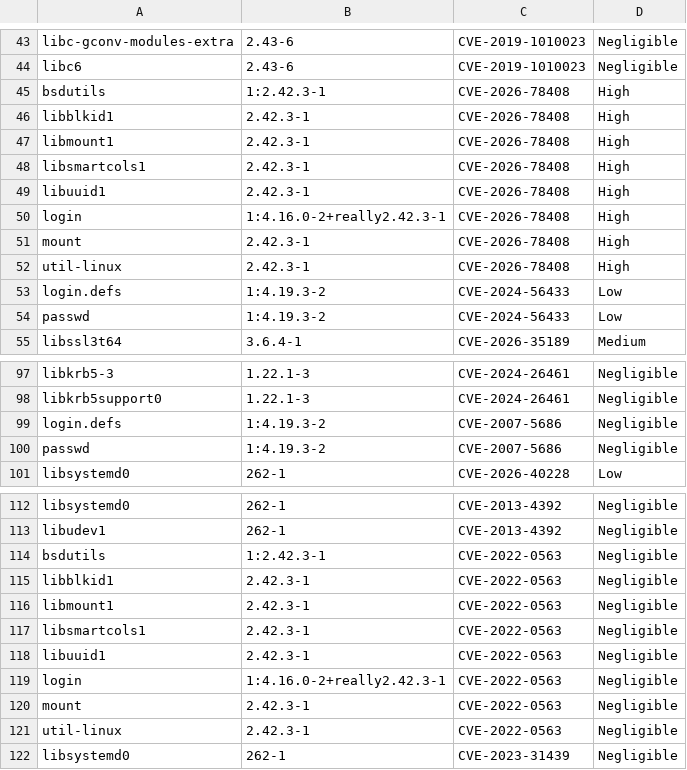
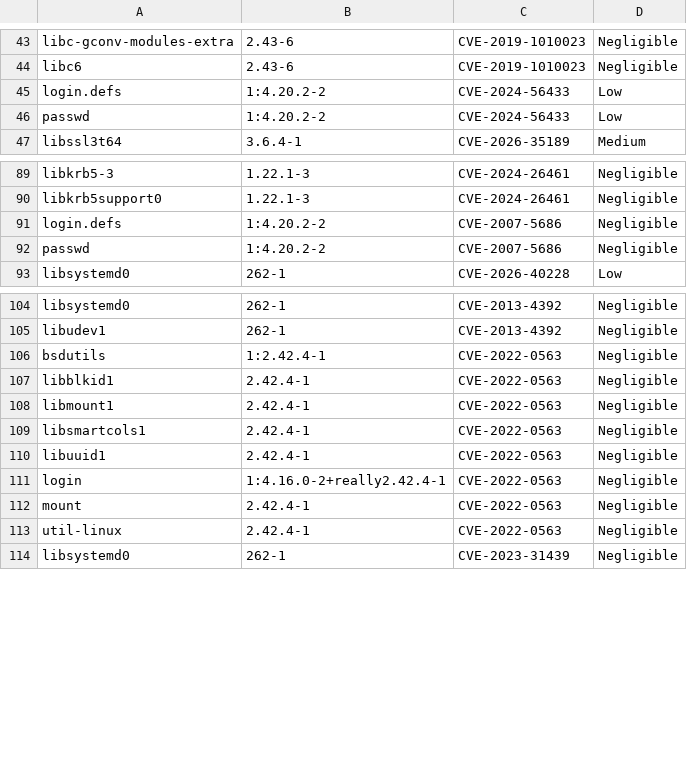
Before and after one commit to AnchorLayer/docker-baseimage-debian, a CSV file: vuln-reports-Forky/grype-report-Forky.csv, drawn as a sheet; only a part is shown, gaps mark what is left out.

```diff
--- a/vuln-reports-Forky/grype-report-Forky.csv
+++ b/vuln-reports-Forky/grype-report-Forky.csv
@@ -44,12 +44,4 @@
 "libc6","2.43-6","CVE-2019-1010023","Negligible"
-"bsdutils","1:2.42.3-1","CVE-2026-78408","High"
-"libblkid1","2.42.3-1","CVE-2026-78408","High"
-"libmount1","2.42.3-1","CVE-2026-78408","High"
-"libsmartcols1","2.42.3-1","CVE-2026-78408","High"
-"libuuid1","2.42.3-1","CVE-2026-78408","High"
-"login","1:4.16.0-2+really2.42.3-1","CVE-2026-78408","High"
-"mount","2.42.3-1","CVE-2026-78408","High"
-"util-linux","2.42.3-1","CVE-2026-78408","High"
-"login.defs","1:4.19.3-2","CVE-2024-56433","Low"
-"passwd","1:4.19.3-2","CVE-2024-56433","Low"
+"login.defs","1:4.20.2-2","CVE-2024-56433","Low"
+"passwd","1:4.20.2-2","CVE-2024-56433","Low"
 "libssl3t64","3.6.4-1","CVE-2026-35189","Medium"
@@ -98,4 +90,4 @@
 "libkrb5support0","1.22.1-3","CVE-2024-26461","Negligible"
-"login.defs","1:4.19.3-2","CVE-2007-5686","Negligible"
-"passwd","1:4.19.3-2","CVE-2007-5686","Negligible"
+"login.defs","1:4.20.2-2","CVE-2007-5686","Negligible"
+"passwd","1:4.20.2-2","CVE-2007-5686","Negligible"
 "libsystemd0","262-1","CVE-2026-40228","Low"
@@ -113,10 +105,10 @@
 "libudev1","262-1","CVE-2013-4392","Negligible"
-"bsdutils","1:2.42.3-1","CVE-2022-0563","Negligible"
-"libblkid1","2.42.3-1","CVE-2022-0563","Negligible"
-"libmount1","2.42.3-1","CVE-2022-0563","Negligible"
-"libsmartcols1","2.42.3-1","CVE-2022-0563","Negligible"
-"libuuid1","2.42.3-1","CVE-2022-0563","Negligible"
-"login","1:4.16.0-2+really2.42.3-1","CVE-2022-0563","Negligible"
-"mount","2.42.3-1","CVE-2022-0563","Negligible"
-"util-linux","2.42.3-1","CVE-2022-0563","Negligible"
+"bsdutils","1:2.42.4-1","CVE-2022-0563","Negligible"
+"libblkid1","2.42.4-1","CVE-2022-0563","Negligible"
+"libmount1","2.42.4-1","CVE-2022-0563","Negligible"
+"libsmartcols1","2.42.4-1","CVE-2022-0563","Negligible"
+"libuuid1","2.42.4-1","CVE-2022-0563","Negligible"
+"login","1:4.16.0-2+really2.42.4-1","CVE-2022-0563","Negligible"
+"mount","2.42.4-1","CVE-2022-0563","Negligible"
+"util-linux","2.42.4-1","CVE-2022-0563","Negligible"
 "libsystemd0","262-1","CVE-2023-31439","Negligible"
```
Also changed, not shown: 6 other files.
